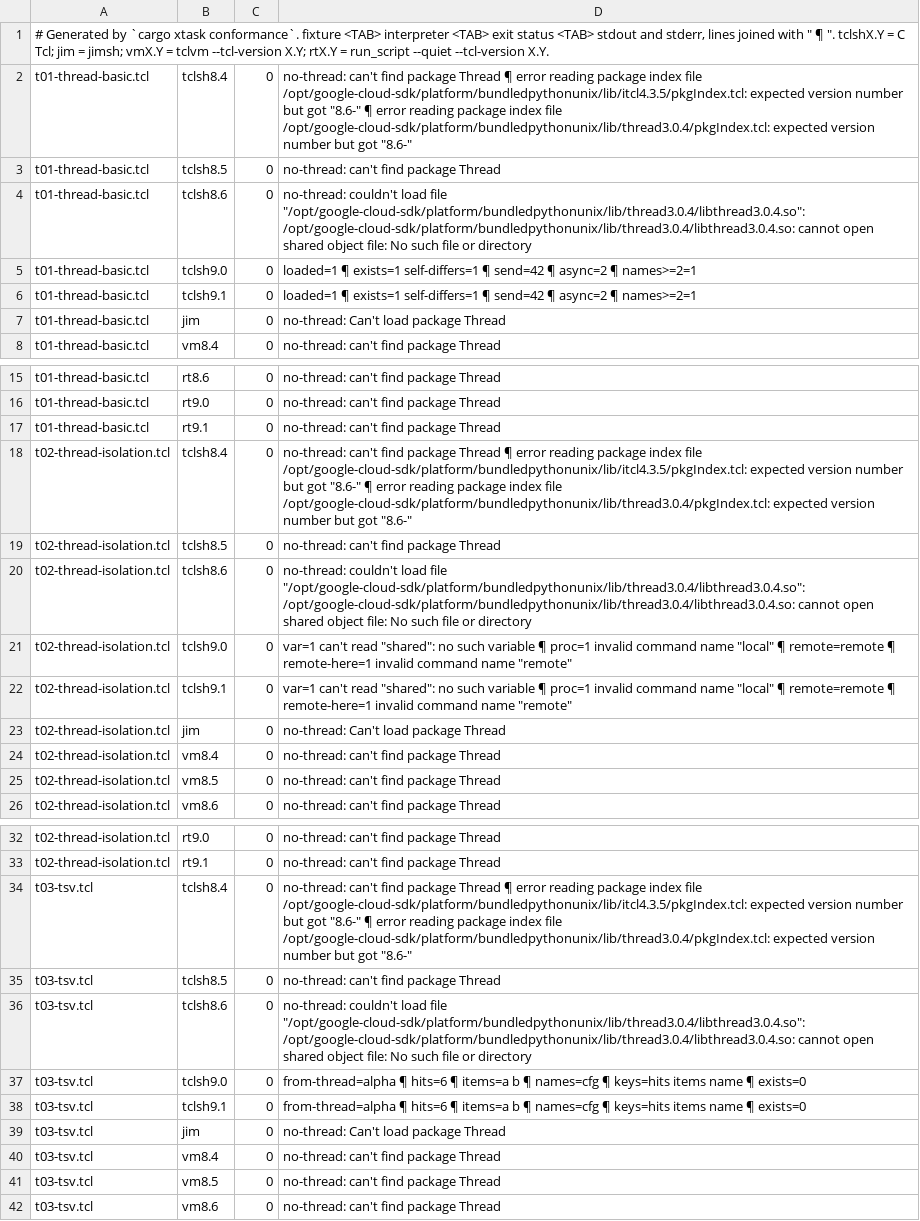
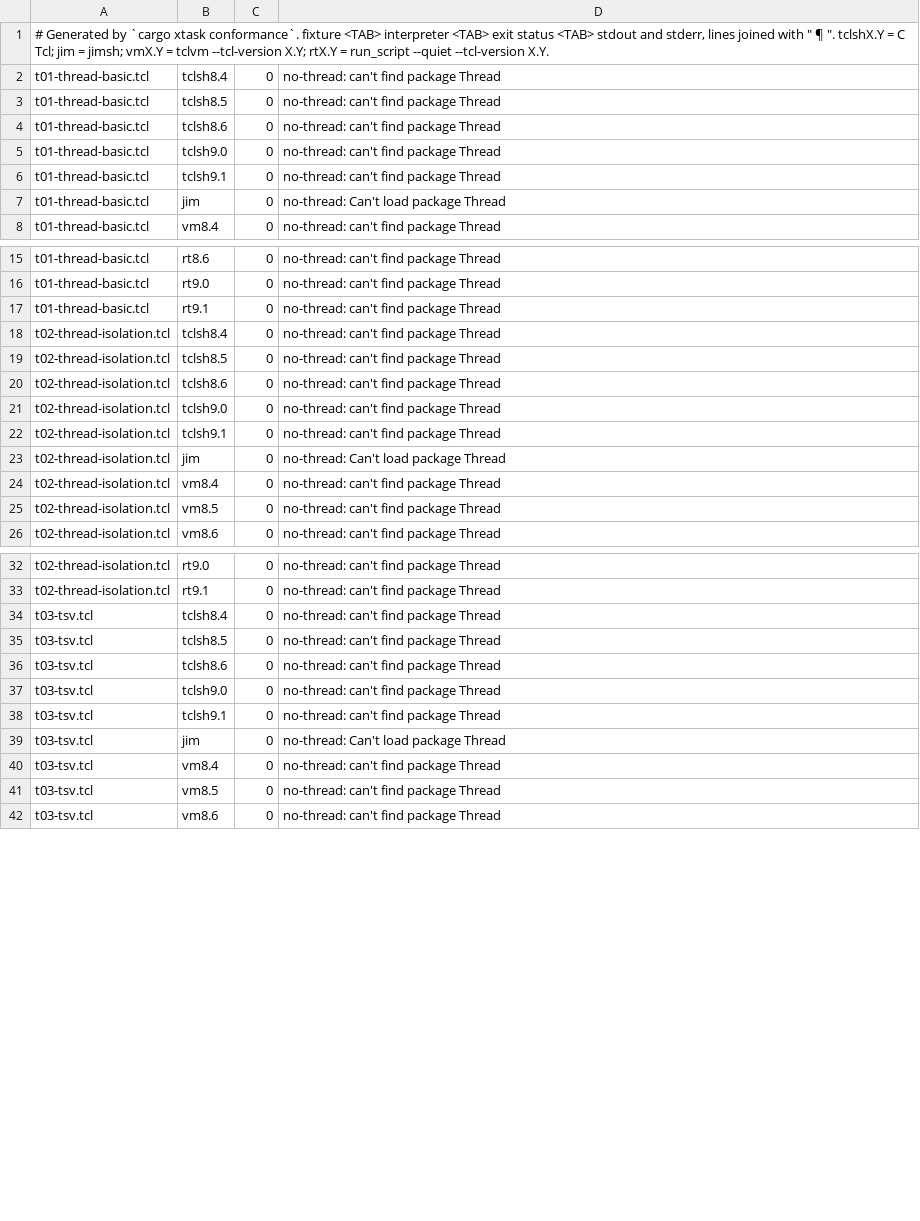
Before and after one commit to bitwisecook/tcl-lsp, a TSV file: docs/work/name-handling/handover/oo-dispatch-probe/threads-subsystems/engines.tsv, drawn as a sheet; only a part is shown, gaps mark what is left out; the diff covers the shown part only.

```diff
--- a/docs/work/name-handling/handover/oo-dispatch-probe/threads-subsystems/engines.tsv
+++ b/docs/work/name-handling/handover/oo-dispatch-probe/threads-subsystems/engines.tsv
@@ -1,7 +1,7 @@
 # Generated by `cargo xtask conformance`. fixture <TAB> interpreter <TAB> exit status <TAB> stdout and stderr, lines joined with " ¶ ". tclshX.Y = C Tcl; jim = jimsh; vmX.Y = tclvm --tcl-version X.Y; rtX.Y = run_script --quiet --tcl-version X.Y.
-t01-thread-basic.tcl	tclsh8.4	0	no-thread: can't find package Thread ¶ error reading package index file /opt/google-cloud-sdk/platform/bundledpythonunix/lib/itcl4.3.5/pkgIndex.tcl: expected version number but got "8.6-" ¶ error reading package index file /opt/google-cloud-sdk/platform/bundledpythonunix/lib/thread3.0.4/pkgIndex.tcl: expected version number but got "8.6-"
+t01-thread-basic.tcl	tclsh8.4	0	no-thread: can't find package Thread
 t01-thread-basic.tcl	tclsh8.5	0	no-thread: can't find package Thread
-t01-thread-basic.tcl	tclsh8.6	0	no-thread: couldn't load file "/opt/google-cloud-sdk/platform/bundledpythonunix/lib/thread3.0.4/libthread3.0.4.so": /opt/google-cloud-sdk/platform/bundledpythonunix/lib/thread3.0.4/libthread3.0.4.so: cannot open shared object file: No such file or directory
-t01-thread-basic.tcl	tclsh9.0	0	loaded=1 ¶ exists=1 self-differs=1 ¶ send=42 ¶ async=2 ¶ names>=2=1
-t01-thread-basic.tcl	tclsh9.1	0	loaded=1 ¶ exists=1 self-differs=1 ¶ send=42 ¶ async=2 ¶ names>=2=1
+t01-thread-basic.tcl	tclsh8.6	0	no-thread: can't find package Thread
+t01-thread-basic.tcl	tclsh9.0	0	no-thread: can't find package Thread
+t01-thread-basic.tcl	tclsh9.1	0	no-thread: can't find package Thread
 t01-thread-basic.tcl	jim	0	no-thread: Can't load package Thread
@@ -17,7 +17,7 @@ t01-thread-basic.tcl	rt9.0	0	no-thread: can't find package Thread
 t01-thread-basic.tcl	rt9.1	0	no-thread: can't find package Thread
-t02-thread-isolation.tcl	tclsh8.4	0	no-thread: can't find package Thread ¶ error reading package index file /opt/google-cloud-sdk/platform/bundledpythonunix/lib/itcl4.3.5/pkgIndex.tcl: expected version number but got "8.6-" ¶ error reading package index file /opt/google-cloud-sdk/platform/bundledpythonunix/lib/thread3.0.4/pkgIndex.tcl: expected version number but got "8.6-"
+t02-thread-isolation.tcl	tclsh8.4	0	no-thread: can't find package Thread
 t02-thread-isolation.tcl	tclsh8.5	0	no-thread: can't find package Thread
-t02-thread-isolation.tcl	tclsh8.6	0	no-thread: couldn't load file "/opt/google-cloud-sdk/platform/bundledpythonunix/lib/thread3.0.4/libthread3.0.4.so": /opt/google-cloud-sdk/platform/bundledpythonunix/lib/thread3.0.4/libthread3.0.4.so: cannot open shared object file: No such file or directory
-t02-thread-isolation.tcl	tclsh9.0	0	var=1 can't read "shared": no such variable ¶ proc=1 invalid command name "local" ¶ remote=remote ¶ remote-here=1 invalid command name "remote"
-t02-thread-isolation.tcl	tclsh9.1	0	var=1 can't read "shared": no such variable ¶ proc=1 invalid command name "local" ¶ remote=remote ¶ remote-here=1 invalid command name "remote"
+t02-thread-isolation.tcl	tclsh8.6	0	no-thread: can't find package Thread
+t02-thread-isolation.tcl	tclsh9.0	0	no-thread: can't find package Thread
+t02-thread-isolation.tcl	tclsh9.1	0	no-thread: can't find package Thread
 t02-thread-isolation.tcl	jim	0	no-thread: Can't load package Thread
@@ -33,7 +33,7 @@ t02-thread-isolation.tcl	rt9.0	0	no-thread: can't find package Thread
 t02-thread-isolation.tcl	rt9.1	0	no-thread: can't find package Thread
-t03-tsv.tcl	tclsh8.4	0	no-thread: can't find package Thread ¶ error reading package index file /opt/google-cloud-sdk/platform/bundledpythonunix/lib/itcl4.3.5/pkgIndex.tcl: expected version number but got "8.6-" ¶ error reading package index file /opt/google-cloud-sdk/platform/bundledpythonunix/lib/thread3.0.4/pkgIndex.tcl: expected version number but got "8.6-"
+t03-tsv.tcl	tclsh8.4	0	no-thread: can't find package Thread
 t03-tsv.tcl	tclsh8.5	0	no-thread: can't find package Thread
-t03-tsv.tcl	tclsh8.6	0	no-thread: couldn't load file "/opt/google-cloud-sdk/platform/bundledpythonunix/lib/thread3.0.4/libthread3.0.4.so": /opt/google-cloud-sdk/platform/bundledpythonunix/lib/thread3.0.4/libthread3.0.4.so: cannot open shared object file: No such file or directory
-t03-tsv.tcl	tclsh9.0	0	from-thread=alpha ¶ hits=6 ¶ items=a b ¶ names=cfg ¶ keys=hits items name ¶ exists=0
-t03-tsv.tcl	tclsh9.1	0	from-thread=alpha ¶ hits=6 ¶ items=a b ¶ names=cfg ¶ keys=hits items name ¶ exists=0
+t03-tsv.tcl	tclsh8.6	0	no-thread: can't find package Thread
+t03-tsv.tcl	tclsh9.0	0	no-thread: can't find package Thread
+t03-tsv.tcl	tclsh9.1	0	no-thread: can't find package Thread
 t03-tsv.tcl	jim	0	no-thread: Can't load package Thread
```
Also changed, not shown: 8 edited cells elsewhere in this file, docs/work/name-handling/handover/oo-dispatch-probe/encodings-channels/engines.tsv, docs/work/name-handling/handover/oo-dispatch-probe/event-loop/engines.tsv, 9 other files.
